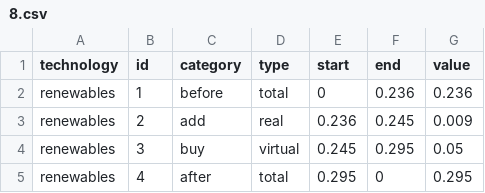
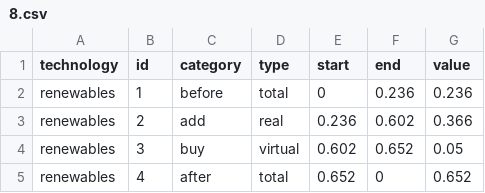
Before and after one commit to 2DegreesInvesting/tacApp, a CSV file: inst/extdata/result/8.csv, drawn as a sheet.

Commit message:
Use another dataset

```diff
--- a/inst/extdata/result/8.csv
+++ b/inst/extdata/result/8.csv
@@ -2,4 +2,4 @@ technology	id	category	type	start	end	value
 renewables	1	before	total	0	0.236	0.236
-renewables	2	add	real	0.236	0.245	0.009
-renewables	3	buy	virtual	0.245	0.295	0.05
-renewables	4	after	total	0.295	0	0.295
+renewables	2	add	real	0.236	0.602	0.366
+renewables	3	buy	virtual	0.602	0.652	0.05
+renewables	4	after	total	0.652	0	0.652
```
Also changed, not shown: inst/extdata/result/9.csv, 17 other files.
